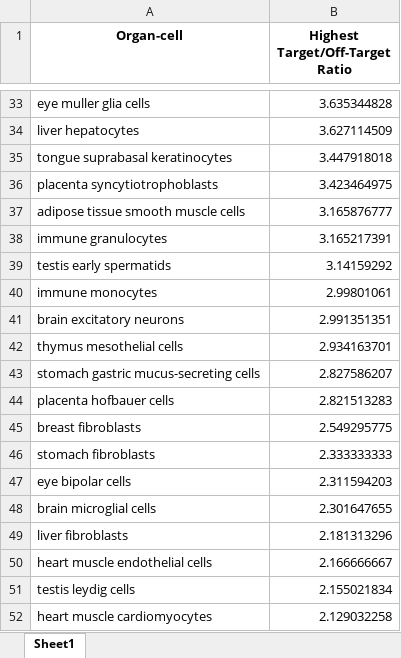
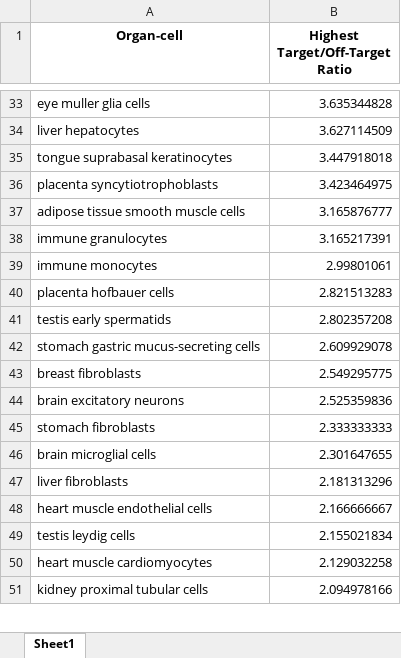
Before and after one commit to lunarlyu/TRANSFER, an Excel workbook: Plots/top10marker_median.xlsx, sheet Sheet1, drawn as a sheet; only a part is shown, gaps mark what is left out; the shorter side is filled out with more unchanged rows; values as stored, in another font and other column widths than the file's, no borders; removed rows and columns are numbered as before the commit, all else as after; the diff covers the shown part only; the diff names each change by its address in the sheet, - before the commit and + after, or states it on an @@ line.

```diff
--- a/Plots/top10marker_median.xlsx (sheet Sheet1)
+++ b/Plots/top10marker_median.xlsx (sheet Sheet1)
-row 39: testis early spermatids | 3.14159292
-row 41: brain excitatory neurons | 2.991351351
-row 42: thymus mesothelial cells | 2.934163701
-row 43: stomach gastric mucus-secreting cells | 2.827586207
+row 41: testis early spermatids | 2.802357208
+row 42: stomach gastric mucus-secreting cells | 2.609929078
+row 44: brain excitatory neurons | 2.525359836
-row 47: eye bipolar cells | 2.311594203
```
Also changed, not shown: 15 added rows, 13 removed rows, 54 moved rows and 8 edited cells elsewhere in this sheet, Plots/top10marker_high.xlsx, Plots/top1marker_high.xlsx, 9 other files.
